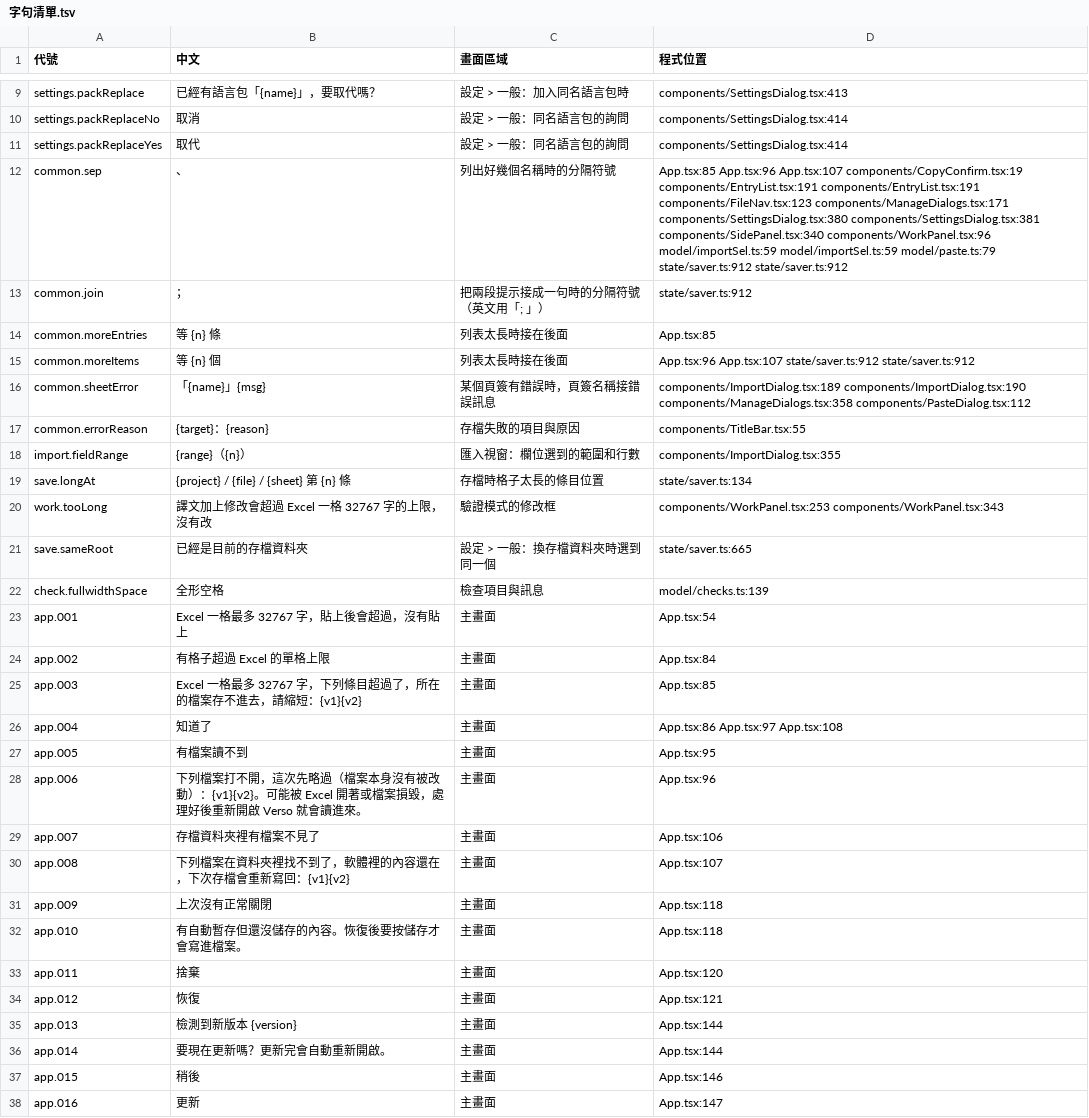
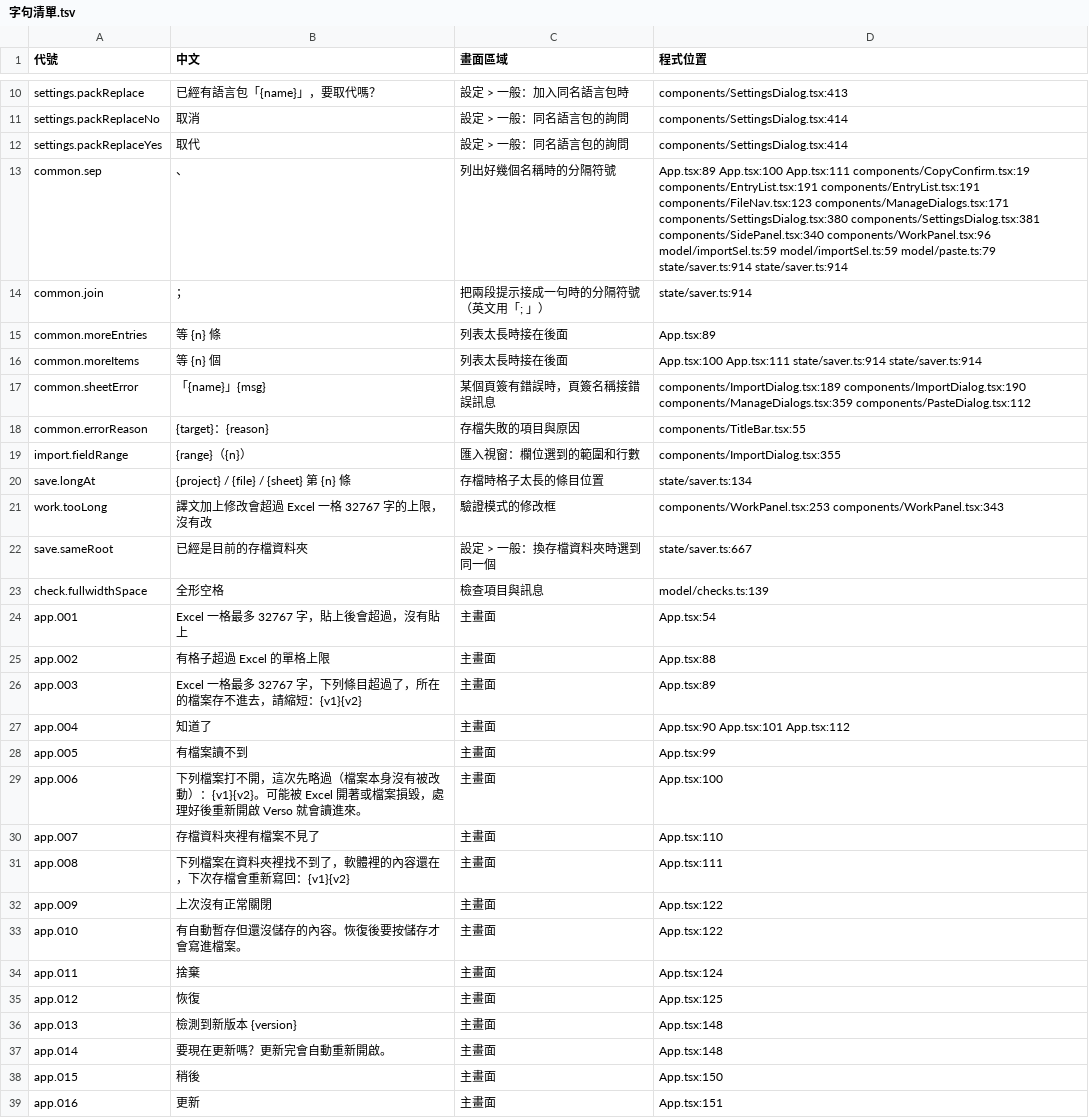
Before and after one commit to HolySheepp/Verso, a TSV file: i18n/字句清單.tsv, drawn as a sheet; only a part is shown, gaps mark what is left out; the diff covers the shown part only.

```diff
--- a/i18n/字句清單.tsv
+++ b/i18n/字句清單.tsv
@@ -11,7 +12,7 @@ settings.packReplaceNo	取消	設定 > 一般：同名語言包的詢問	compone
 settings.packReplaceYes	取代	設定 > 一般：同名語言包的詢問	components/SettingsDialog.tsx:414
-common.sep	、	列出好幾個名稱時的分隔符號	App.tsx:85 App.tsx:96 App.tsx:107 components/CopyConfirm.tsx:19 components/EntryList.tsx:191 components/EntryList.tsx:191 components/FileNav.tsx:123 components/ManageDialogs.tsx:171 components/SettingsDialog.tsx:380 components/SettingsDialog.tsx:381 components/SidePanel.tsx:340 components/WorkPanel.tsx:96 model/importSel.ts:59 model/importSel.ts:59 model/paste.ts:79 state/saver.ts:912 state/saver.ts:912
-common.join	；	把兩段提示接成一句時的分隔符號（英文用「; 」）	state/saver.ts:912
-common.moreEntries	 等 {n} 條	列表太長時接在後面	App.tsx:85
-common.moreItems	 等 {n} 個	列表太長時接在後面	App.tsx:96 App.tsx:107 state/saver.ts:912 state/saver.ts:912
-common.sheetError	「{name}」{msg}	某個頁簽有錯誤時，頁簽名稱接錯誤訊息	components/ImportDialog.tsx:189 components/ImportDialog.tsx:190 components/ManageDialogs.tsx:358 components/PasteDialog.tsx:112
+common.sep	、	列出好幾個名稱時的分隔符號	App.tsx:89 App.tsx:100 App.tsx:111 components/CopyConfirm.tsx:19 components/EntryList.tsx:191 components/EntryList.tsx:191 components/FileNav.tsx:123 components/ManageDialogs.tsx:171 components/SettingsDialog.tsx:380 components/SettingsDialog.tsx:381 components/SidePanel.tsx:340 components/WorkPanel.tsx:96 model/importSel.ts:59 model/importSel.ts:59 model/paste.ts:79 state/saver.ts:914 state/saver.ts:914
+common.join	；	把兩段提示接成一句時的分隔符號（英文用「; 」）	state/saver.ts:914
+common.moreEntries	 等 {n} 條	列表太長時接在後面	App.tsx:89
+common.moreItems	 等 {n} 個	列表太長時接在後面	App.tsx:100 App.tsx:111 state/saver.ts:914 state/saver.ts:914
+common.sheetError	「{name}」{msg}	某個頁簽有錯誤時，頁簽名稱接錯誤訊息	components/ImportDialog.tsx:189 components/ImportDialog.tsx:190 components/ManageDialogs.tsx:359 components/PasteDialog.tsx:112
 common.errorReason	{target}：{reason}	存檔失敗的項目與原因	components/TitleBar.tsx:55
@@ -20,19 +21,19 @@ save.longAt	{project} / {file} / {sheet} 第 {n} 條	存檔時格子太長的條
 work.tooLong	譯文加上修改會超過 Excel 一格 32767 字的上限，沒有改	驗證模式的修改框	components/WorkPanel.tsx:253 components/WorkPanel.tsx:343
-save.sameRoot	已經是目前的存檔資料夾	設定 > 一般：換存檔資料夾時選到同一個	state/saver.ts:665
+save.sameRoot	已經是目前的存檔資料夾	設定 > 一般：換存檔資料夾時選到同一個	state/saver.ts:667
 check.fullwidthSpace	全形空格	檢查項目與訊息	model/checks.ts:139
 app.001	Excel 一格最多 32767 字，貼上後會超過，沒有貼上	主畫面	App.tsx:54
-app.002	有格子超過 Excel 的單格上限	主畫面	App.tsx:84
-app.003	Excel 一格最多 32767 字，下列條目超過了，所在的檔案存不進去，請縮短：{v1}{v2}	主畫面	App.tsx:85
-app.004	知道了	主畫面	App.tsx:86 App.tsx:97 App.tsx:108
-app.005	有檔案讀不到	主畫面	App.tsx:95
-app.006	下列檔案打不開，這次先略過（檔案本身沒有被改動）：{v1}{v2}。可能被 Excel 開著或檔案損毀，處理好後重新開啟 Verso 就會讀進來。	主畫面	App.tsx:96
-app.007	存檔資料夾裡有檔案不見了	主畫面	App.tsx:106
-app.008	下列檔案在資料夾裡找不到了，軟體裡的內容還在，下次存檔會重新寫回：{v1}{v2}	主畫面	App.tsx:107
-app.009	上次沒有正常關閉	主畫面	App.tsx:118
-app.010	有自動暫存但還沒儲存的內容。恢復後要按儲存才會寫進檔案。	主畫面	App.tsx:118
-app.011	捨棄	主畫面	App.tsx:120
-app.012	恢復	主畫面	App.tsx:121
-app.013	檢測到新版本 {version}	主畫面	App.tsx:144
-app.014	要現在更新嗎？更新完會自動重新開啟。	主畫面	App.tsx:144
-app.015	稍後	主畫面	App.tsx:146
-app.016	更新	主畫面	App.tsx:147
+app.002	有格子超過 Excel 的單格上限	主畫面	App.tsx:88
+app.003	Excel 一格最多 32767 字，下列條目超過了，所在的檔案存不進去，請縮短：{v1}{v2}	主畫面	App.tsx:89
+app.004	知道了	主畫面	App.tsx:90 App.tsx:101 App.tsx:112
+app.005	有檔案讀不到	主畫面	App.tsx:99
+app.006	下列檔案打不開，這次先略過（檔案本身沒有被改動）：{v1}{v2}。可能被 Excel 開著或檔案損毀，處理好後重新開啟 Verso 就會讀進來。	主畫面	App.tsx:100
+app.007	存檔資料夾裡有檔案不見了	主畫面	App.tsx:110
+app.008	下列檔案在資料夾裡找不到了，軟體裡的內容還在，下次存檔會重新寫回：{v1}{v2}	主畫面	App.tsx:111
+app.009	上次沒有正常關閉	主畫面	App.tsx:122
+app.010	有自動暫存但還沒儲存的內容。恢復後要按儲存才會寫進檔案。	主畫面	App.tsx:122
+app.011	捨棄	主畫面	App.tsx:124
+app.012	恢復	主畫面	App.tsx:125
+app.013	檢測到新版本 {version}	主畫面	App.tsx:148
+app.014	要現在更新嗎？更新完會自動重新開啟。	主畫面	App.tsx:148
+app.015	稍後	主畫面	App.tsx:150
+app.016	更新	主畫面	App.tsx:151
```
Also changed, not shown: 1 added row and 68 edited cells elsewhere in this file, 17 other files.
